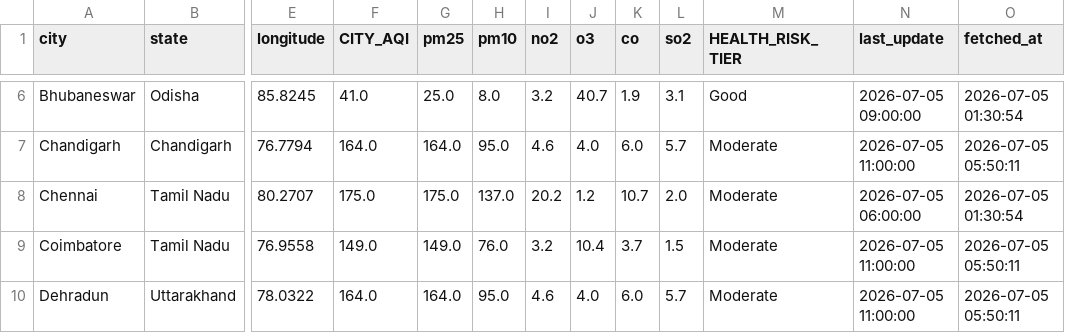
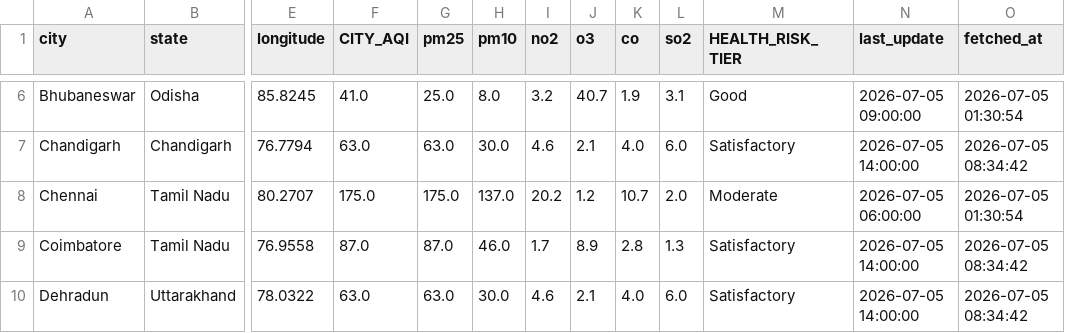
Before and after one commit to Sxdarksoul/AQI-pipeline, a CSV file: aqi_latest.csv, drawn as a sheet; only a part is shown, gaps mark what is left out; the diff covers the shown part only; the diff names each change by its address in the sheet, - before the commit and + after, or states it on an @@ line.

```diff
--- a/aqi_latest.csv
+++ b/aqi_latest.csv
-F7 (CITY_AQI): 164.0
+F7 (CITY_AQI): 63.0
-G7 (pm25): 164.0
+G7 (pm25): 63.0
-H7 (pm10): 95.0
+H7 (pm10): 30.0
-J7 (o3): 4.0
+J7 (o3): 2.1
-K7 (co): 6.0
+K7 (co): 4.0
-L7 (so2): 5.7
+L7 (so2): 6.0
-M7 (HEALTH_RISK_TIER): Moderate
+M7 (HEALTH_RISK_TIER): Satisfactory
-N7 (last_update): 2026-07-05 11:00:00
+N7 (last_update): 2026-07-05 14:00:00
-O7 (fetched_at): 2026-07-05 05:50:11
+O7 (fetched_at): 2026-07-05 08:34:42
-F9 (CITY_AQI): 149.0
+F9 (CITY_AQI): 87.0
-G9 (pm25): 149.0
+G9 (pm25): 87.0
-H9 (pm10): 76.0
+H9 (pm10): 46.0
-I9 (no2): 3.2
+I9 (no2): 1.7
-J9 (o3): 10.4
+J9 (o3): 8.9
-K9 (co): 3.7
+K9 (co): 2.8
-L9 (so2): 1.5
+L9 (so2): 1.3
-M9:M10 (HEALTH_RISK_TIER): Moderate
+M9:M10 (HEALTH_RISK_TIER): Satisfactory
-N9:N10 (last_update): 2026-07-05 11:00:00
+N9:N10 (last_update): 2026-07-05 14:00:00
-O9:O10 (fetched_at): 2026-07-05 05:50:11
+O9:O10 (fetched_at): 2026-07-05 08:34:42
-F10 (CITY_AQI): 164.0
+F10 (CITY_AQI): 63.0
-G10 (pm25): 164.0
+G10 (pm25): 63.0
-H10 (pm10): 95.0
+H10 (pm10): 30.0
-J10 (o3): 4.0
+J10 (o3): 2.1
-K10 (co): 6.0
+K10 (co): 4.0
-L10 (so2): 5.7
+L10 (so2): 6.0
```
Also changed, not shown: 165 edited cells elsewhere in this file, aqi_history.csv, aqi_state.csv, 1 other file.
